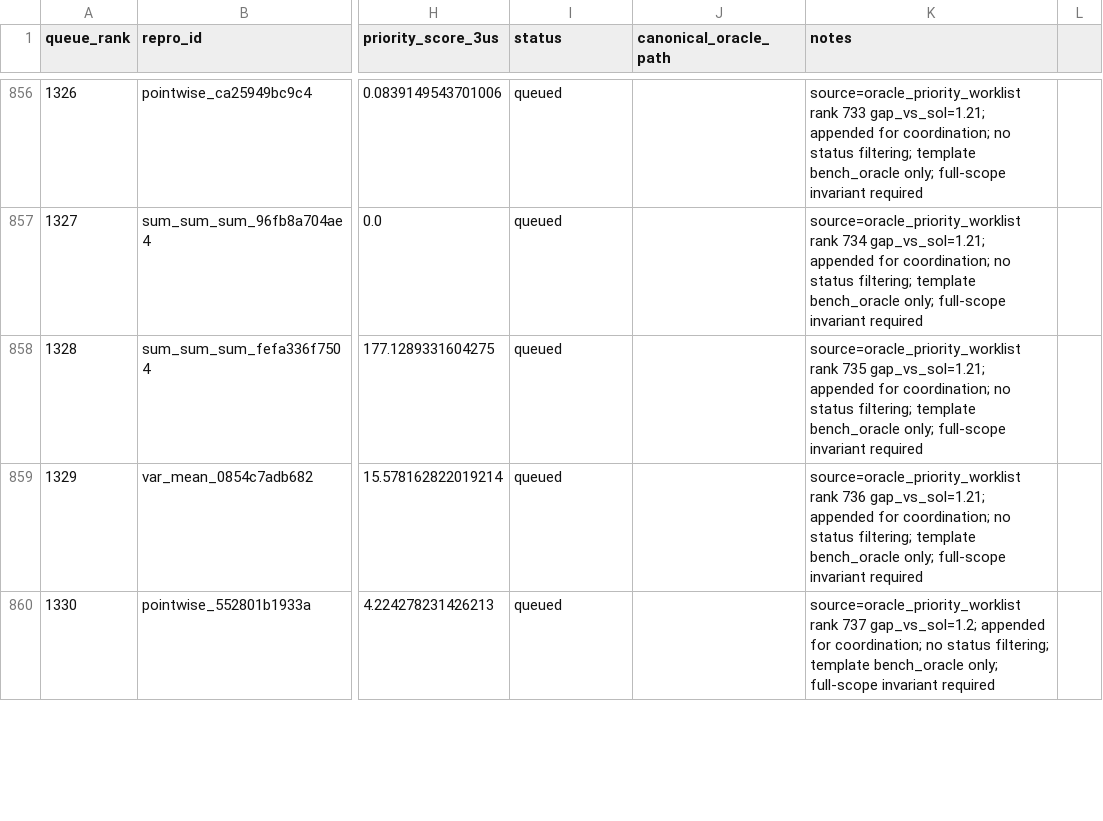
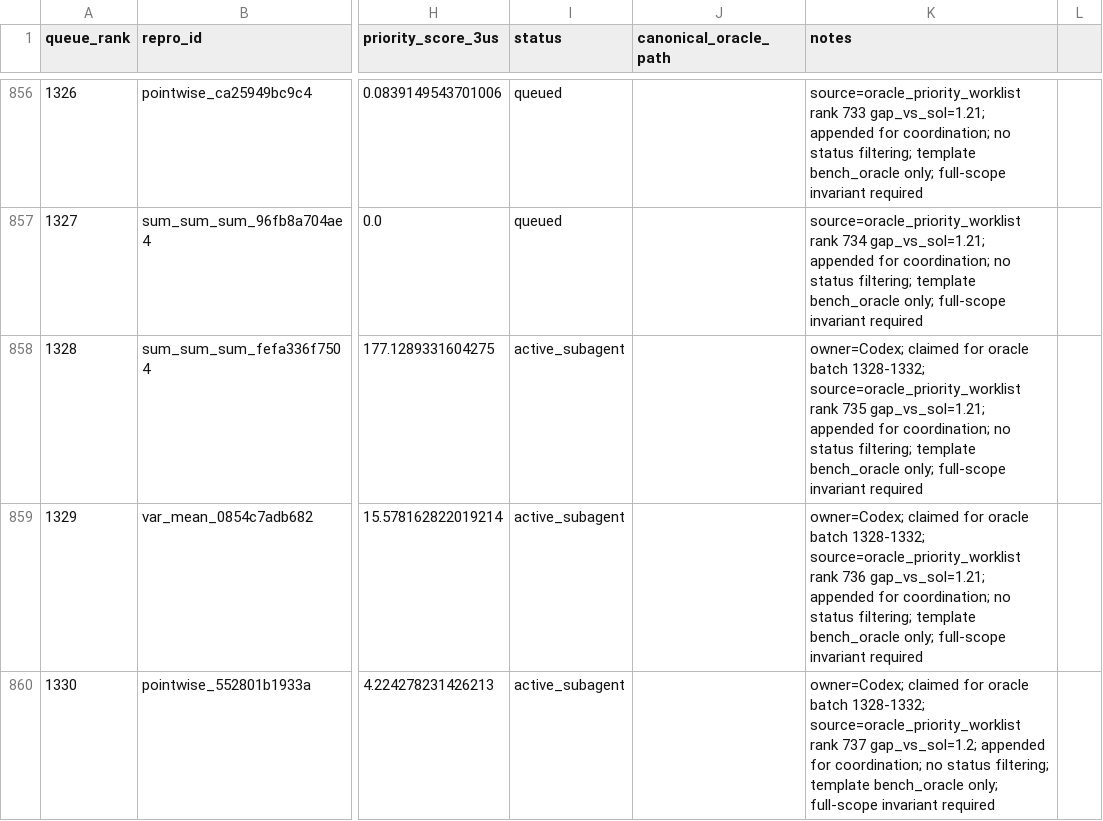
Before and after one commit to eellison/better-benchmark, a CSV file: investigation_results/oracle_kernel_work_queue.csv, drawn as a sheet; only a part is shown, gaps mark what is left out; the diff covers the shown part only; the diff names each change by its address in the sheet, - before the commit and + after, or states it on an @@ line.

Commit message:
Claim oracle batch 1328-1332

```diff
--- a/investigation_results/oracle_kernel_work_queue.csv
+++ b/investigation_results/oracle_kernel_work_queue.csv
-I858:I860 (status): queued
+I858:I860 (status): active_subagent
-K858 (notes): source=oracle_priority_worklist rank…
+K858 (notes): owner=Codex; claimed for oracle batch 1328-1332; source=oracle_priority_worklist rank…
-K859 (notes): source=oracle_priority_worklist rank…
+K859 (notes): owner=Codex; claimed for oracle batch 1328-1332; source=oracle_priority_worklist rank…
-K860 (notes): source=oracle_priority_worklist rank…
+K860 (notes): owner=Codex; claimed for oracle batch 1328-1332; source=oracle_priority_worklist rank…
```
Also changed, not shown: 4 edited cells elsewhere in this file.
